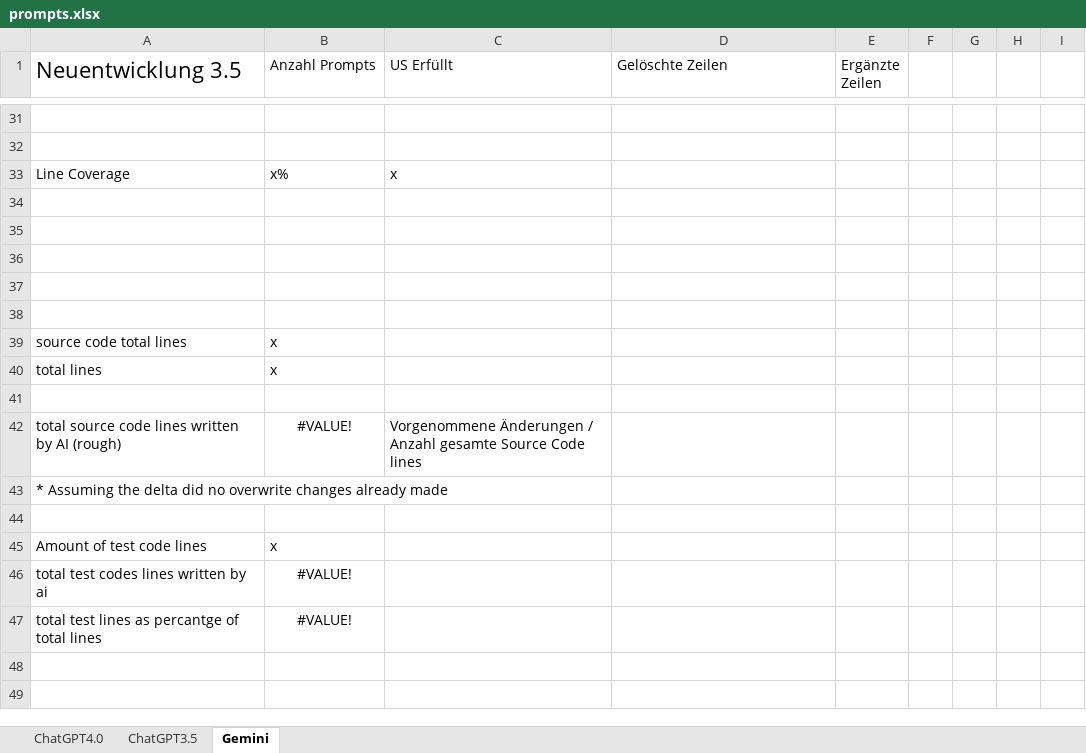
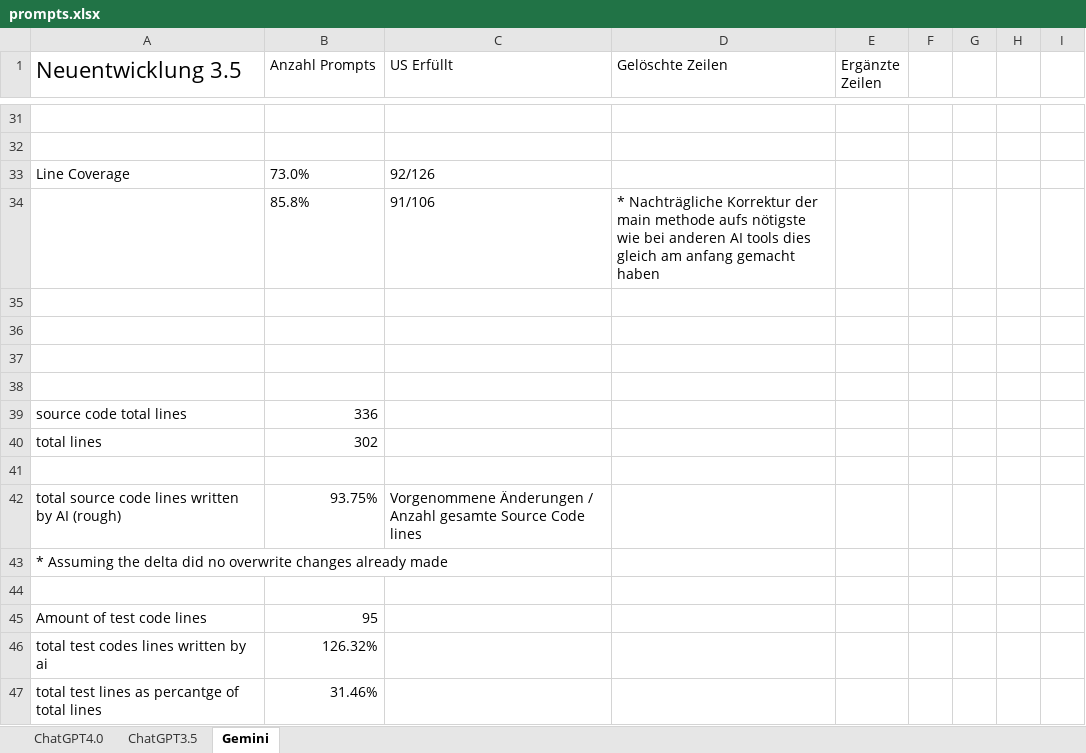
Before and after one commit to JosipDomazetDev/Bachelorarbeit, an Excel workbook: prompts.xlsx, sheet Gemini, drawn as a sheet; only a part is shown, gaps mark what is left out; values as stored, in another font and other column widths than the file's, no borders; removed rows and columns are numbered as before the commit, all else as after; the diff covers the shown part only; the diff names each change by its address in the sheet, - before the commit and + after, or states it on an @@ line.

```diff
--- a/prompts.xlsx (sheet Gemini)
+++ b/prompts.xlsx (sheet Gemini)
-B33 (Anzahl Prompts): x%
+B33 (Anzahl Prompts): 73.0%
-C33 (US Erfüllt): x
+C33 (US Erfüllt): 92/126
+row 34:  | 85.8% | 91/106 | * Nachträgliche Korrektur der main methode aufs nötigste wie bei anderen AI tools dies gleich am anfang gemacht haben
+row 39: source code total lines | 336
+row 40: total lines | 302
-row 39: source code total lines | x
-row 40: total lines | x
-row 41: (empty)
-B42 (Anzahl Prompts): #VALUE!
+B42 (Anzahl Prompts): 93.75%
-B42 alignment: center
+B42 alignment: right
-B45 (Anzahl Prompts): x
+B45 (Anzahl Prompts): 95
-B46 (Anzahl Prompts): #VALUE!
+B46 (Anzahl Prompts): 126.32%
-B46:B47 alignment: center
+B46:B47 alignment: right
-B47 (Anzahl Prompts): #VALUE!
+B47 (Anzahl Prompts): 31.46%
```
Also changed, not shown: 29 edited cells elsewhere in this sheet, sheet ChatGPT4.0, sheet ChatGPT3.5.
